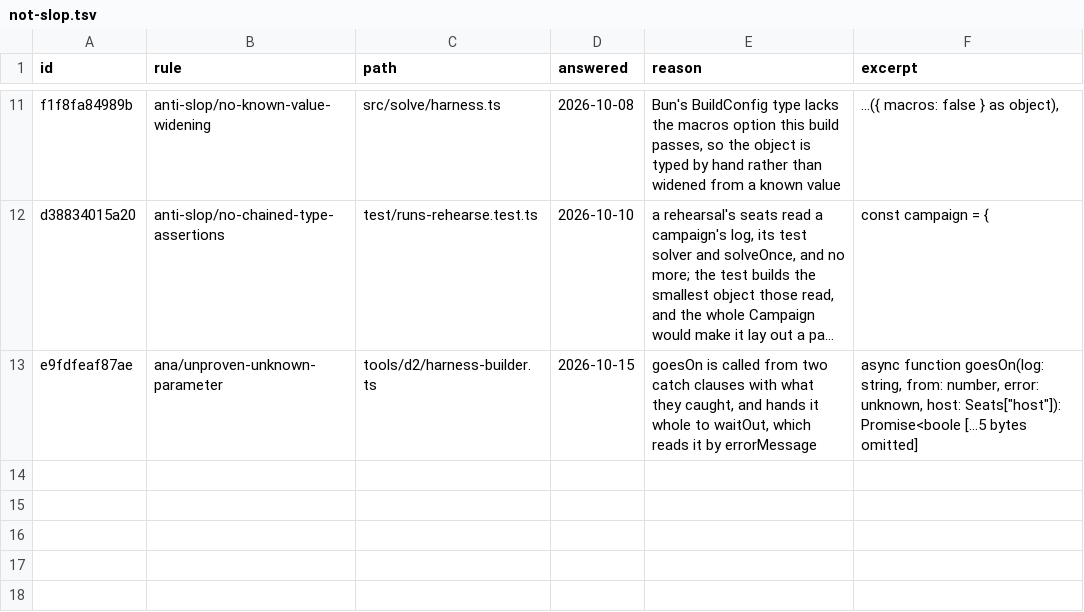
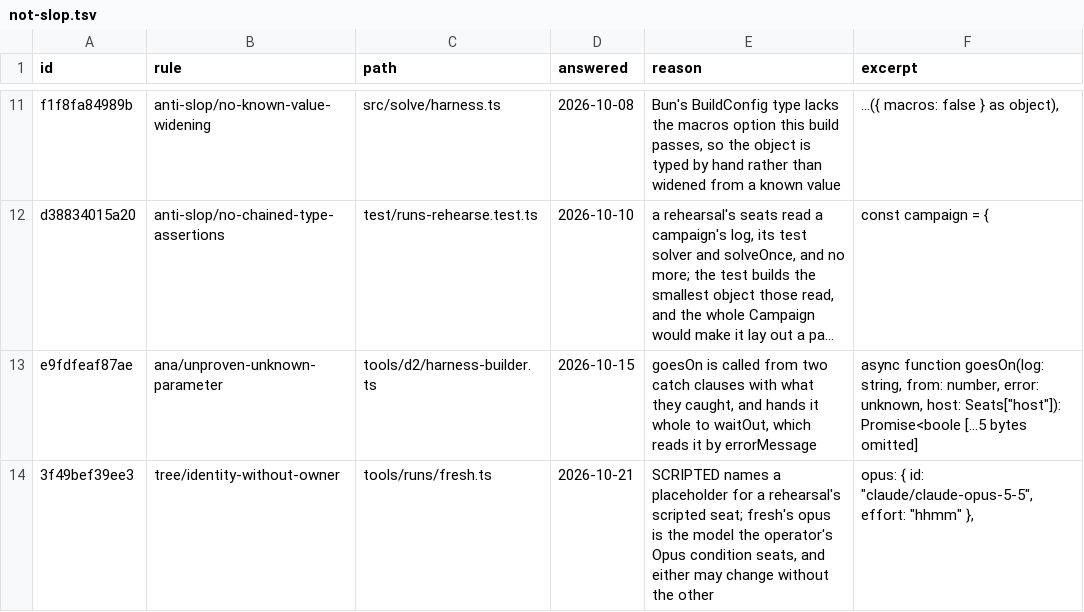
Before and after one commit to s-smits/anabasis, a TSV file: tools/oxlint/not-slop.tsv, drawn as a sheet; only a part is shown, gaps mark what is left out; long unchanged cells end in …; the diff names each change by its address in the sheet, - before the commit and + after, or states it on an @@ line.

Commit message:
Take any model a backend serves in fresh's --model, named by its id, instead of a table entry per model
The table behind --model held both the operator's named conditions (a model and the efforts it was
run at) and the only models a fresh campaign could seat, so DeepSeek V4.1 Flash 1017 needed an entry
of its own, added on 21 October as `deepseek`. The backends already decide which models are served.

--model now takes one of the named conditions, opus, sonnet or gpt, with their efforts, or any
<provider>/<id> a backend serves, at high in every seat, with the run named by its id:
`--model openrouter/deepseek/deepseek-v4.1-flash-1017` makes buffer-fresh-deepseek-v4.1-flash-1017.
An id no backend serves is refused before a worktree is made. The two tables keyed alike become one,
and the `deepseek` entry goes.

```diff
--- a/tools/oxlint/not-slop.tsv
+++ b/tools/oxlint/not-slop.tsv
+row 14: 3f49bef39ee3 | tree/identity-without-owner | tools/runs/fresh.ts | 2026-10-21 | SCRIPTED names a placeholder for a rehearsal's scripted seat; fresh's opus is the model the operator's Opus condition seats, and either may change without the other | opus: { id: "claude/claude-opus-5-5", effort: "hhmm" },
```
Also changed, not shown: 3 other files.
